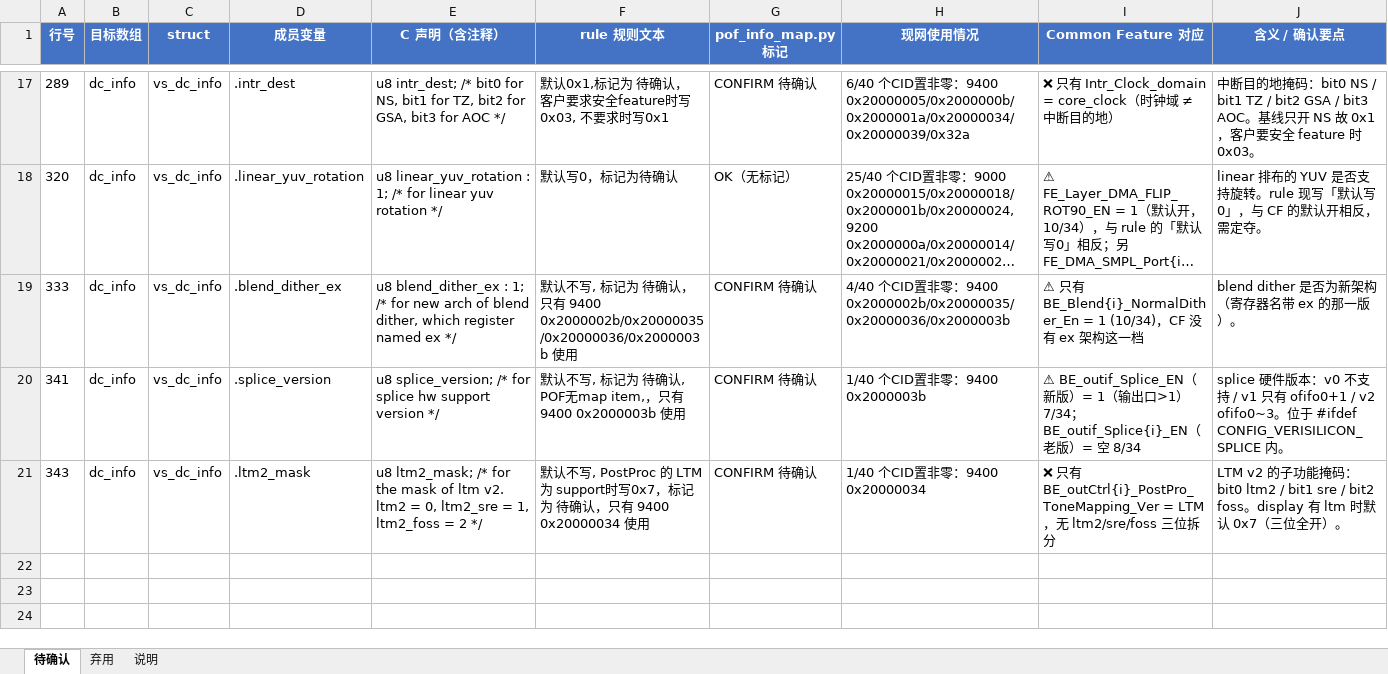
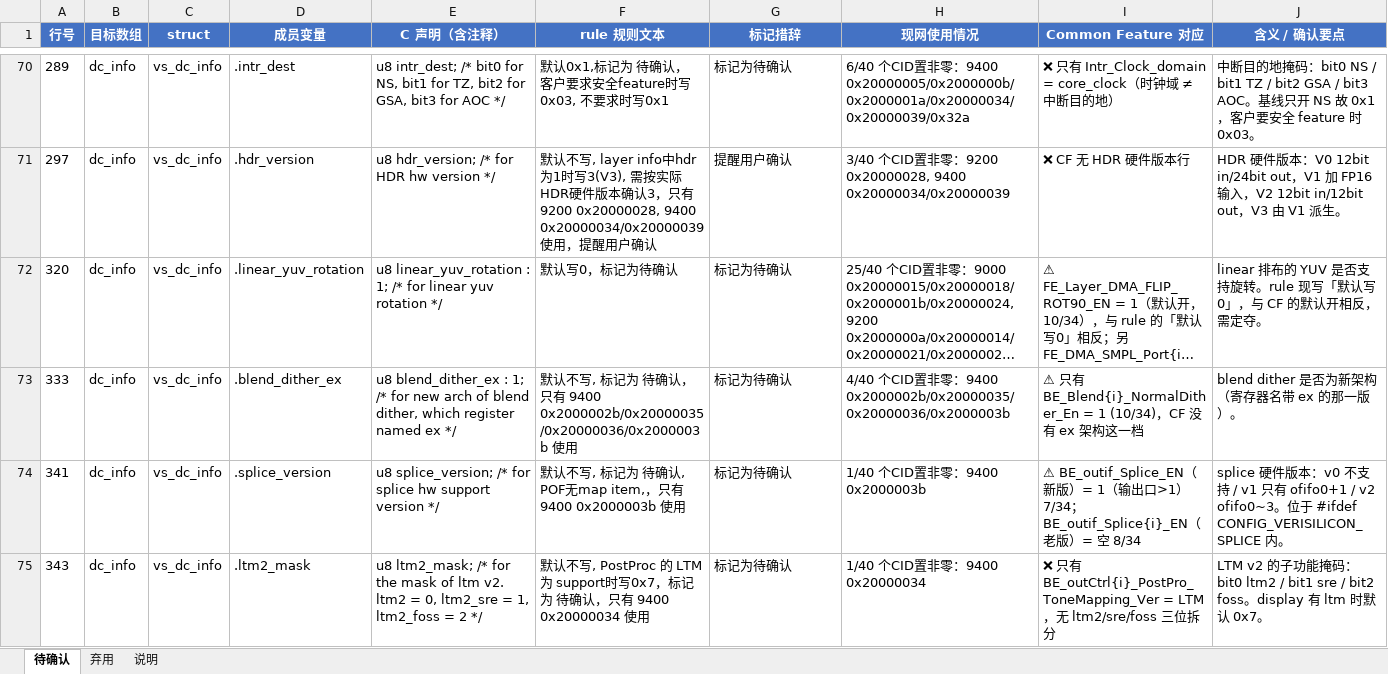
Before and after one commit to Vincent467/temp_store, an Excel workbook: pof_files/POF-info_待确认与弃用.xlsx, sheet 待确认, drawn as a sheet; only a part is shown, gaps mark what is left out; long unchanged cells end in …; values as stored, in another font and other column widths than the file's, no borders; addresses are those after the commit; the diff covers the shown part only; the diff names each change by its address in the sheet, - before the commit and + after, or states it on an @@ line.

```diff
--- a/pof_files/POF-info_待确认与弃用.xlsx (sheet 待确认)
+++ b/pof_files/POF-info_待确认与弃用.xlsx (sheet 待确认)
-G1: pof_info_map.py 标记
+G1: 标记措辞
-G70 (标记措辞): CONFIRM 待确认
+G70 (标记措辞): 标记为待确认
+row 71: 297 | dc_info | vs_dc_info | .hdr_version | u8 hdr_version; /* for HDR hw version */ | 默认不写, layer info中hdr为1时写3(V3), 需按实际HDR硬件版本确认3，只有 9200 0x20000028, 9400 0x20000034/0x20000039 使用，提醒用户确认 | 提醒用户确认 | 3/40 个CID置非零：9200 0x20000028, 9400 0x20000034/0x20000039 | ❌ CF 无 HDR 硬件版本行 | HDR 硬件版本：V0 12bit in/24bit out，V1 加 FP16 输入，V2 12bit in/12bit out，V3 由 V1 派生。
-G72 (标记措辞): OK（无标记）
+G72 (标记措辞): 标记为待确认
-G73:G75 (标记措辞): CONFIRM 待确认
+G73:G75 (标记措辞): 标记为待确认
-J75 (含义 / 确认要点): …默认 0x7（三位全开）。
+J75 (含义 / 确认要点): …默认 0x7。
```
Also changed, not shown: 53 added rows and 18 edited cells elsewhere in this sheet, sheet 说明, sheet 弃用.
